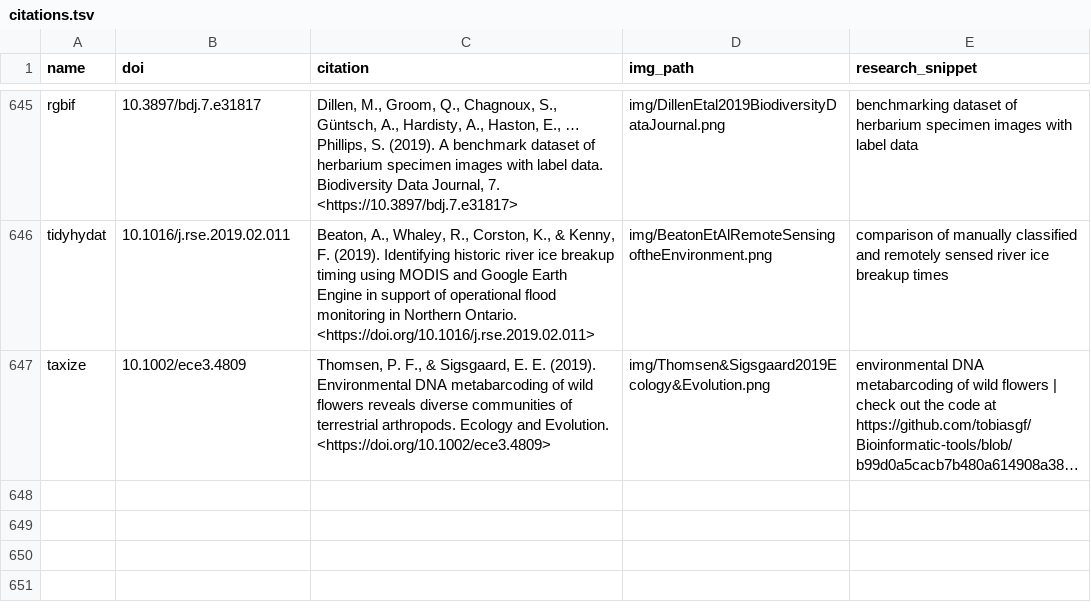
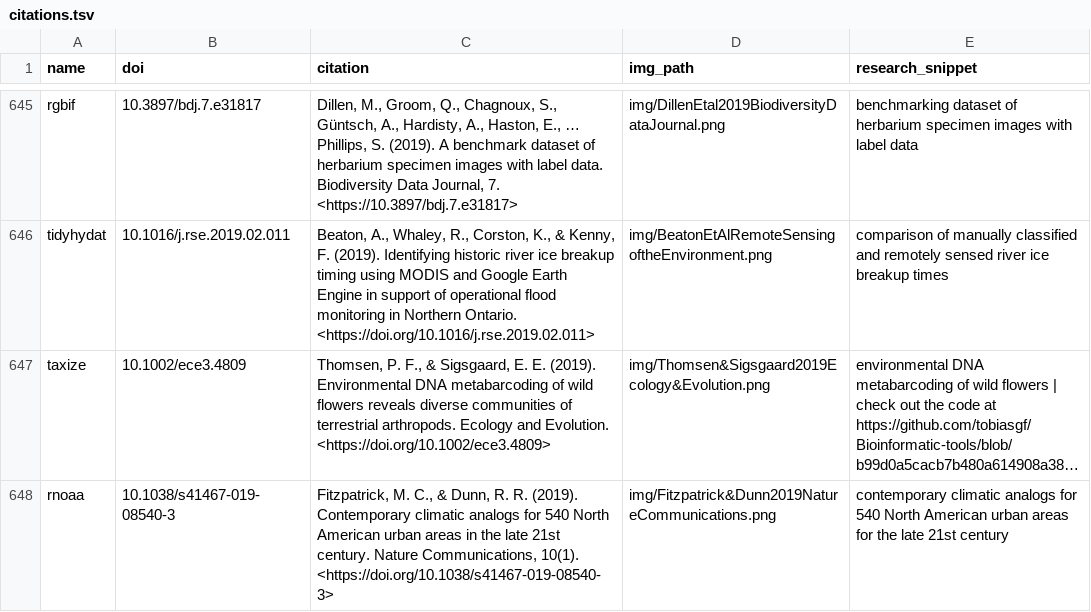
Before and after one commit to ropensci-org/ropensci_citations, a TSV file: citations.tsv, drawn as a sheet; only a part is shown, gaps mark what is left out; long unchanged cells end in …; the diff names each change by its address in the sheet, - before the commit and + after, or states it on an @@ line.

Commit message:
add rnoaa citation

```diff
--- a/citations.tsv
+++ b/citations.tsv
+row 648: rnoaa | 10.1038/s41467-019-08540-3 | Fitzpatrick, M. C., & Dunn, R. R. (2019). Contemporary climatic analogs for 540 North American urban areas in the late 21st century. Nature Communications, 10(1). <https://doi.org/10.1038/s41467-019-08540-3> | img/Fitzpatrick&Dunn2019NatureCommunications.png | contemporary climatic analogs for 540 North American urban areas for the late 21st century
```
Also changed, not shown: 1 other file.
